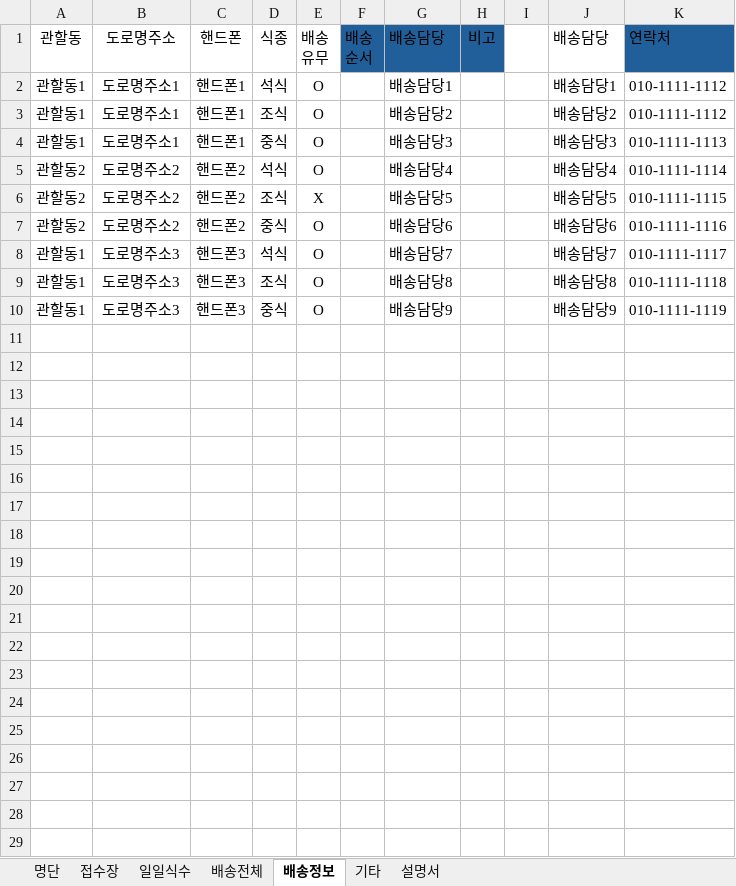
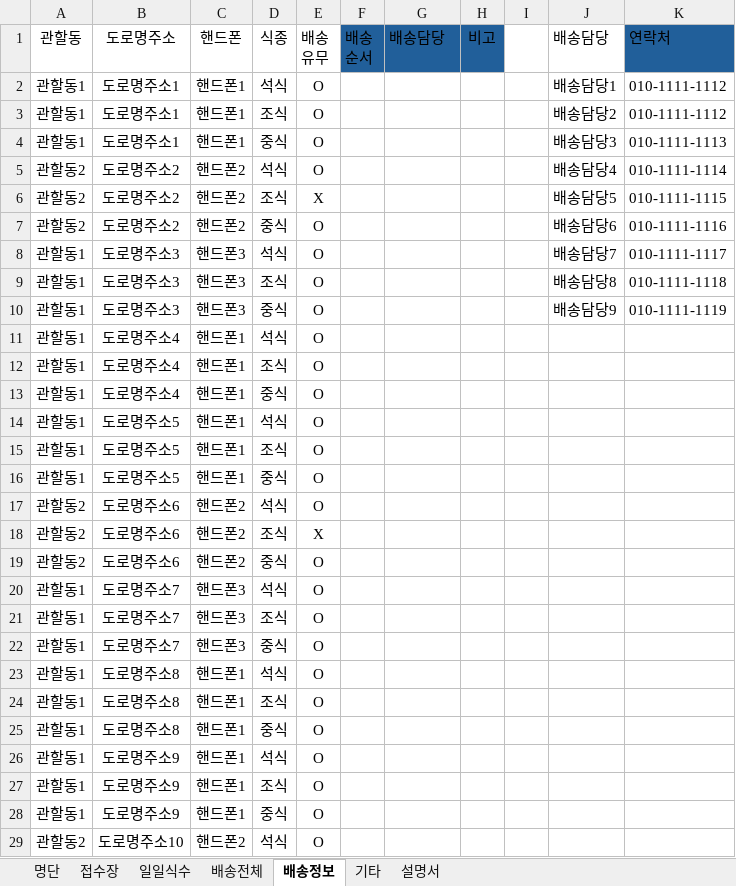
Before and after one commit to juyoung9653/meal-macro3, an Excel workbook: assets/db.xlsx, sheet 배송정보, drawn as a sheet; only a part is shown; values as stored, in another font and other column widths than the file's, no borders; conditional formats and table styles not drawn; the diff covers the shown part only; the diff names each change by its address in the sheet, - before the commit and + after, or states it on an @@ line.

```diff
--- a/assets/db.xlsx (sheet 배송정보)
+++ b/assets/db.xlsx (sheet 배송정보)
-G2: 배송담당1
+G2: (empty)
-G3: 배송담당2
+G3: (empty)
-G4: 배송담당3
+G4: (empty)
-G5: 배송담당4
+G5: (empty)
-G6: 배송담당5
+G6: (empty)
-G7: 배송담당6
+G7: (empty)
-G8: 배송담당7
+G8: (empty)
-G9: 배송담당8
+G9: (empty)
-G10: 배송담당9
+G10: (empty)
+row 11: 관할동1 | 도로명주소4 | 핸드폰1 | 석식 | O
+row 12: 관할동1 | 도로명주소4 | 핸드폰1 | 조식 | O
+row 13: 관할동1 | 도로명주소4 | 핸드폰1 | 중식 | O
+row 14: 관할동1 | 도로명주소5 | 핸드폰1 | 석식 | O
+row 15: 관할동1 | 도로명주소5 | 핸드폰1 | 조식 | O
+row 16: 관할동1 | 도로명주소5 | 핸드폰1 | 중식 | O
+row 17: 관할동2 | 도로명주소6 | 핸드폰2 | 석식 | O
+row 18: 관할동2 | 도로명주소6 | 핸드폰2 | 조식 | X
+row 19: 관할동2 | 도로명주소6 | 핸드폰2 | 중식 | O
+row 20: 관할동1 | 도로명주소7 | 핸드폰3 | 석식 | O
+row 21: 관할동1 | 도로명주소7 | 핸드폰3 | 조식 | O
+row 22: 관할동1 | 도로명주소7 | 핸드폰3 | 중식 | O
+row 23: 관할동1 | 도로명주소8 | 핸드폰1 | 석식 | O
+row 24: 관할동1 | 도로명주소8 | 핸드폰1 | 조식 | O
+row 25: 관할동1 | 도로명주소8 | 핸드폰1 | 중식 | O
+row 26: 관할동1 | 도로명주소9 | 핸드폰1 | 석식 | O
+row 27: 관할동1 | 도로명주소9 | 핸드폰1 | 조식 | O
+row 28: 관할동1 | 도로명주소9 | 핸드폰1 | 중식 | O
+row 29: 관할동2 | 도로명주소10 | 핸드폰2 | 석식 | O
```
Also changed, not shown: 230 added rows elsewhere in this sheet, sheet 배송전체, sheet 명단, sheet 일일식수, 2 other files.
